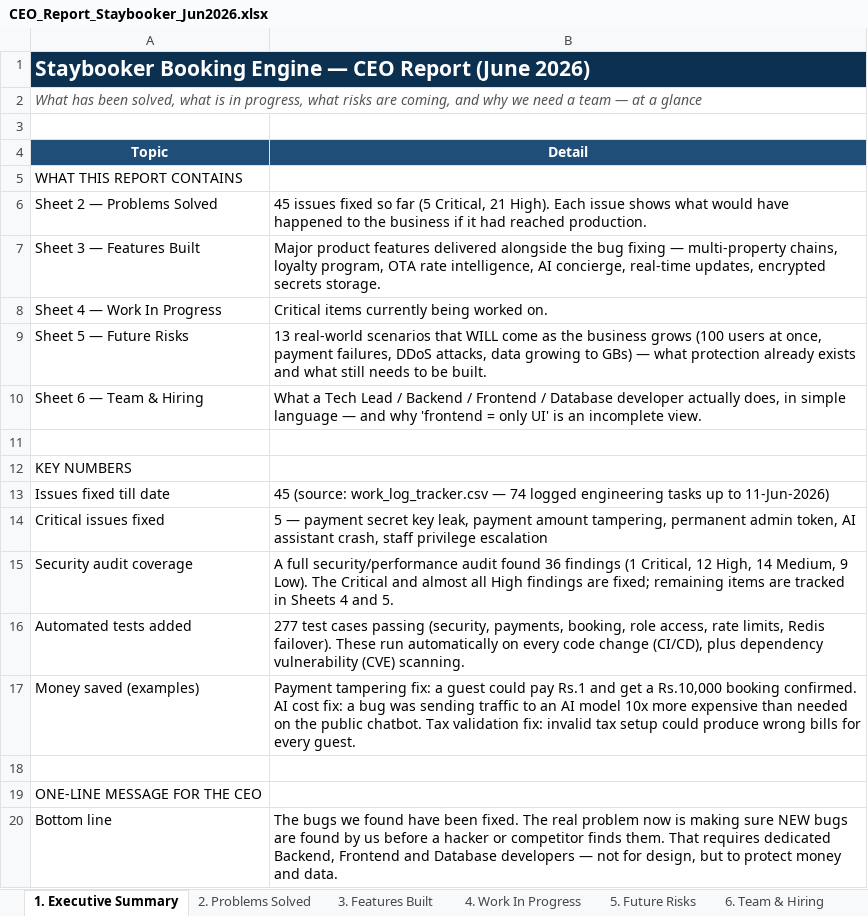
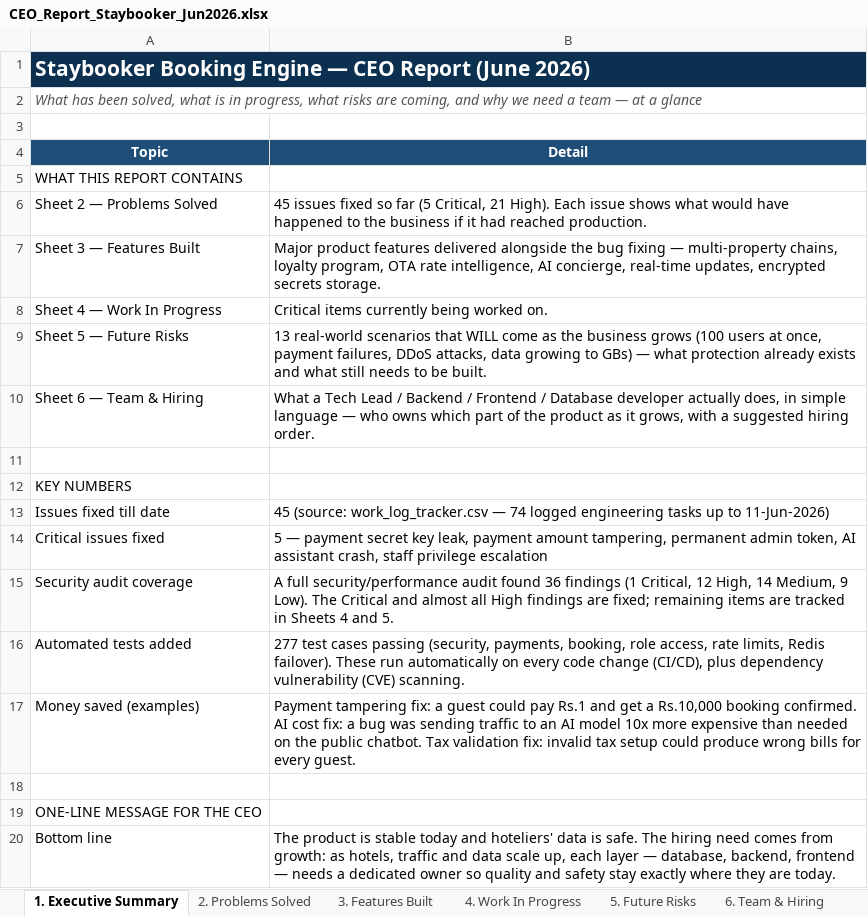
Before and after one commit to ToufiqQureshi/ai-based_booking-engine, an Excel workbook: docs/CEO_Report_Staybooker_Jun2026.xlsx, sheet 1. Executive Summary, drawn as a sheet; values as stored, in another font and other column widths than the file's, no borders; the diff names each change by its address in the sheet, - before the commit and + after, or states it on an @@ line.

```diff
--- a/docs/CEO_Report_Staybooker_Jun2026.xlsx (sheet 1. Executive Summary)
+++ b/docs/CEO_Report_Staybooker_Jun2026.xlsx (sheet 1. Executive Summary)
-B10 (Detail): …language — and why 'frontend = only UI' is an incomplete view.
+B10 (Detail): …language — who owns which part of the product as it grows, with a suggested hiring order.
-B20 (Detail): The bugs we found have been fixed. The real problem now is making sure NEW bugs are found by us before a hacker or competitor finds them. That requires dedicated Backend, Frontend and Database developers — not for design, but to protect money and data.
+B20 (Detail): The product is stable today and hoteliers' data is safe. The hiring need comes from growth: as hotels, traffic and data scale up, each layer — database, backend, frontend — needs a dedicated owner so quality and safety stay exactly where they are today.
```
Also changed, not shown: sheet 6. Team & Hiring.
